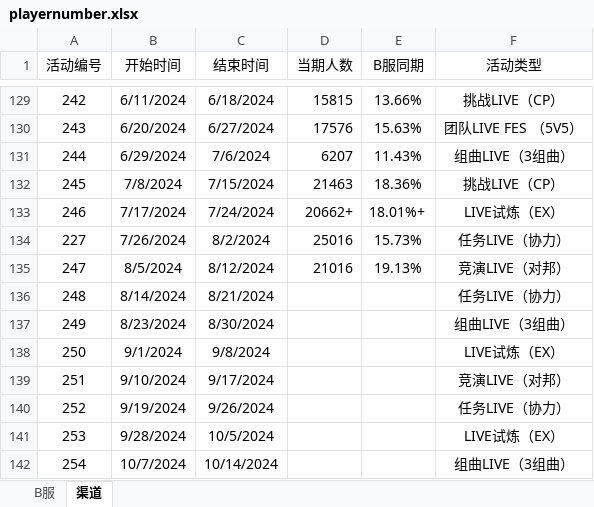
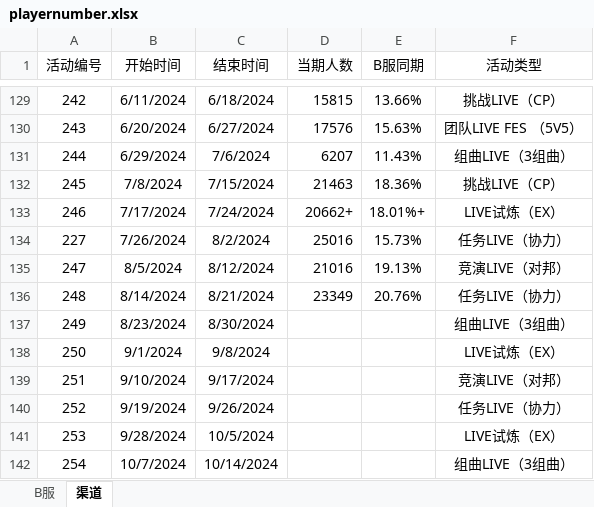
Before and after one commit to Yamamoto-2/tsugu-bangdream-bot, an Excel workbook: backend/config/playernumber.xlsx, sheet 渠道, drawn as a sheet; only a part is shown, gaps mark what is left out; values as stored, in another font and other column widths than the file's, no borders; the diff names each change by its address in the sheet, - before the commit and + after, or states it on an @@ line.

```diff
--- a/backend/config/playernumber.xlsx (sheet 渠道)
+++ b/backend/config/playernumber.xlsx (sheet 渠道)
-D136 (当期人数): (empty)
+D136 (当期人数): 23349
-E136 (B服同期): (empty)
+E136 (B服同期): 20.76%
```
Also changed, not shown: sheet B服.
